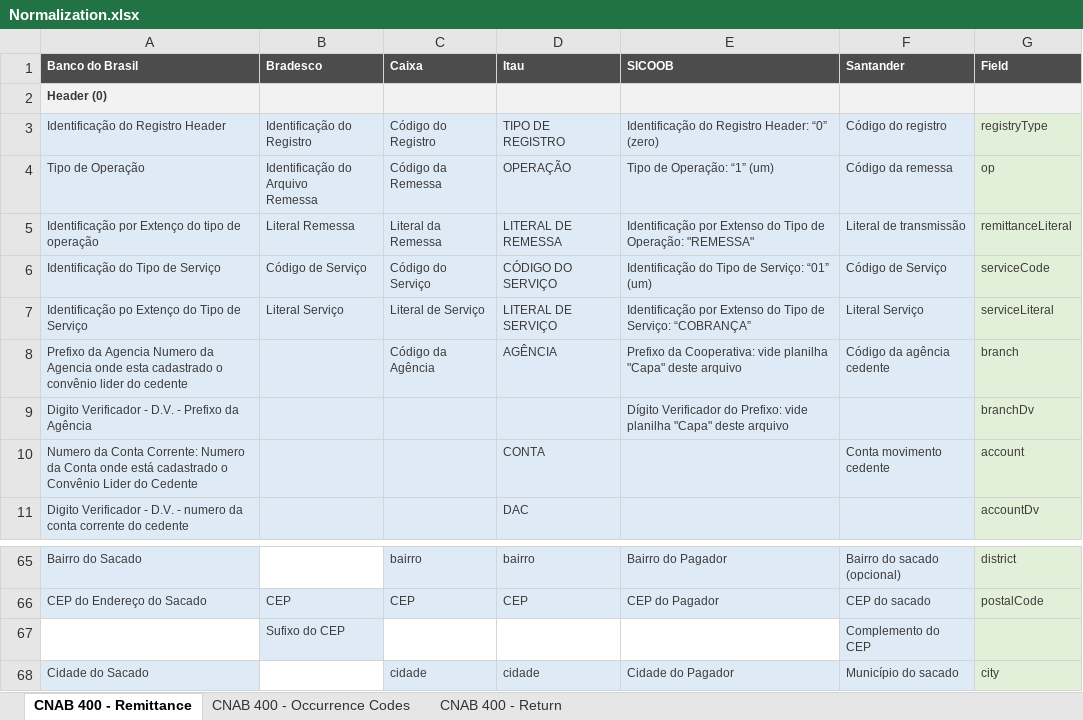
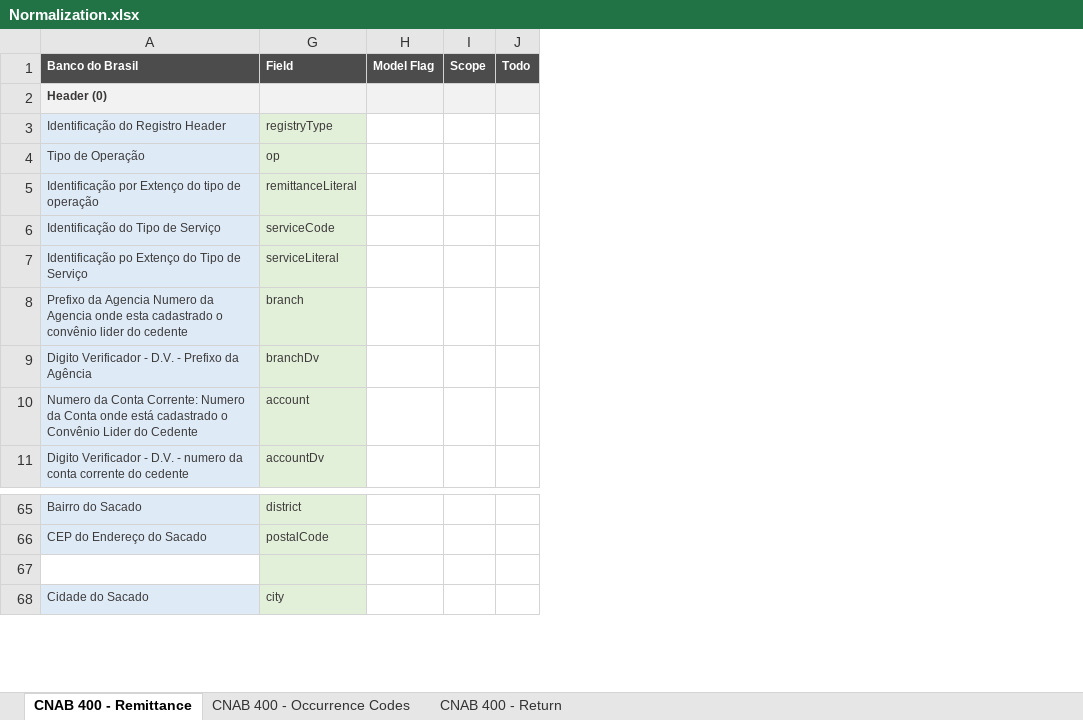
Before and after one commit to naylonkessler/smart-cnab, an Excel workbook: docs/Normalization.xlsx, sheet CNAB 400 - Remittance, drawn as a sheet; only a part is shown, gaps mark what is left out; values as stored, in another font and other column widths than the file's, no borders; conditional formats not drawn; removed rows and columns are numbered as before the commit, all else as after; ↵ is a line break in a cell; the diff names each change by its address in the sheet, - before the commit and + after, or states it on an @@ line.

Commit message:
Normalization improvements

```diff
--- a/docs/Normalization.xlsx (sheet CNAB 400 - Remittance)
+++ b/docs/Normalization.xlsx (sheet CNAB 400 - Remittance)
@@ column B (Bradesco) hidden, rows 3-7: Identificação do ↵ Registro | Identificação do Arquivo ↵ Remessa | Literal Remessa | Código de Serviço | Literal Serviço; rows 66-67: CEP | Sufixo do CEP @@
@@ column C (Caixa) hidden, rows 3-8: Código do Registro | Código da Remessa | Literal da Remessa | Código do Serviço | Literal de Serviço | Código da Agência; rows 65-68: bairro | CEP |  | cidade @@
@@ column D (Itau) hidden, rows 3-11: TIPO DE REGISTRO | OPERAÇÃO | LITERAL DE REMESSA | CÓDIGO DO SERVIÇO | LITERAL DE SERVIÇO | AGÊNCIA |  | CONTA | DAC; rows 65-68: bairro | CEP |  | cidade @@
@@ column E (SICOOB) hidden, rows 3-9: Identificação do Registro Header: “0” (zero) | Tipo de Operação: “1” (um) | Identificação por Extenso do Tipo de Operação: "REMESSA" | Identificação do Tipo de Serviço: “01” (um) | Identificação por Extenso do Tipo de Serviço: “COBRANÇA” | Prefixo da Cooperativa: vide planilha "Capa" deste arquivo | Dígito Verificador do Prefixo: vide planilha "Capa" deste arquivo; rows 65-68: Bairro do Pagador | CEP do Pagador |  | Cidade do Pagador @@
@@ column F (Santander) hidden, rows 3-10: Código do registro | Código da remessa | Literal de transmissão | Código de Serviço | Literal Serviço | Código da agência cedente |  | Conta movimento cedente; rows 65-68: Bairro do sacado (opcional) | CEP do sacado | Complemento do CEP | Município do sacado @@
+column H (Model Flag), empty
+column I (Scope), empty
+column J (Todo), empty
-row 67:  | Sufixo do CEP |  |  |  | Complemento do CEP
+row 67: (empty)
```
